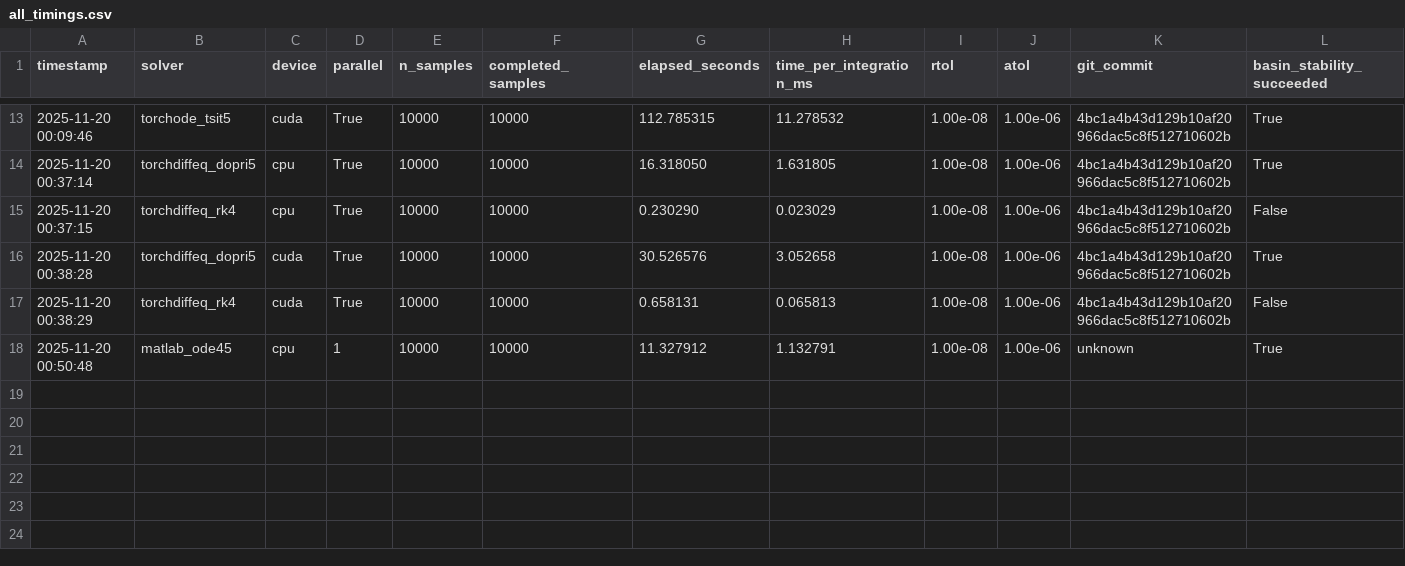
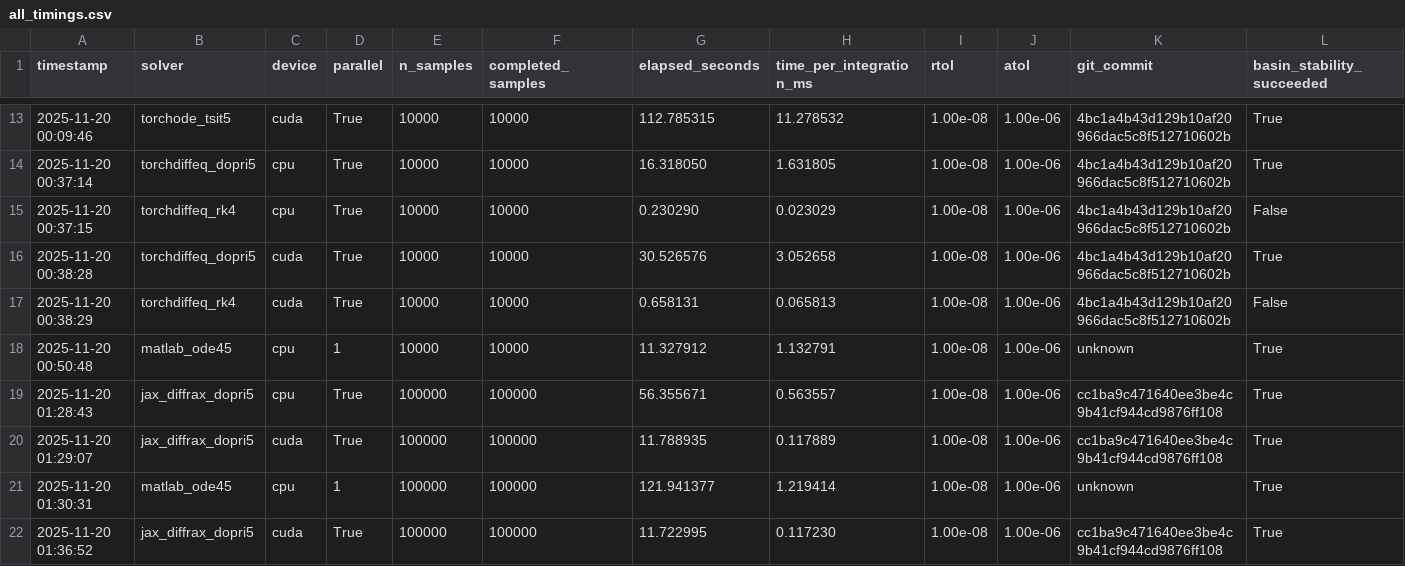
Before and after one commit to adrianwix/pyBasin, a CSV file: benchmarks/time_integrations/results/all_timings.csv, drawn as a sheet; only a part is shown, gaps mark what is left out.

Commit message:
benchmark: timet integrations 2

```diff
--- a/benchmarks/time_integrations/results/all_timings.csv
+++ b/benchmarks/time_integrations/results/all_timings.csv
@@ -18 +18,5 @@ timestamp,solver,device,parallel,n_samples,completed_samples,elapsed_seconds,tim
 2025-11-20 00:50:48,matlab_ode45,cpu,1,10000,10000,11.327912,1.132791,1.00e-08,1.00e-06,unknown,True
+2025-11-20 01:28:43,jax_diffrax_dopri5,cpu,True,100000,100000,56.355671,0.563557,1.00e-08,1.00e-06,cc1ba9c471640ee3be4c9b41cf944cd9876ff108,True
+2025-11-20 01:29:07,jax_diffrax_dopri5,cuda,True,100000,100000,11.788935,0.117889,1.00e-08,1.00e-06,cc1ba9c471640ee3be4c9b41cf944cd9876ff108,True
+2025-11-20 01:30:31,matlab_ode45,cpu,1,100000,100000,121.941377,1.219414,1.00e-08,1.00e-06,unknown,True
+2025-11-20 01:36:52,jax_diffrax_dopri5,cuda,True,100000,100000,11.722995,0.117230,1.00e-08,1.00e-06,cc1ba9c471640ee3be4c9b41cf944cd9876ff108,True
```
Also changed, not shown: benchmarks/time_integrations/results/comparison_full.csv, benchmarks/time_integrations/results/comparison_summary.csv, 7 other files.
